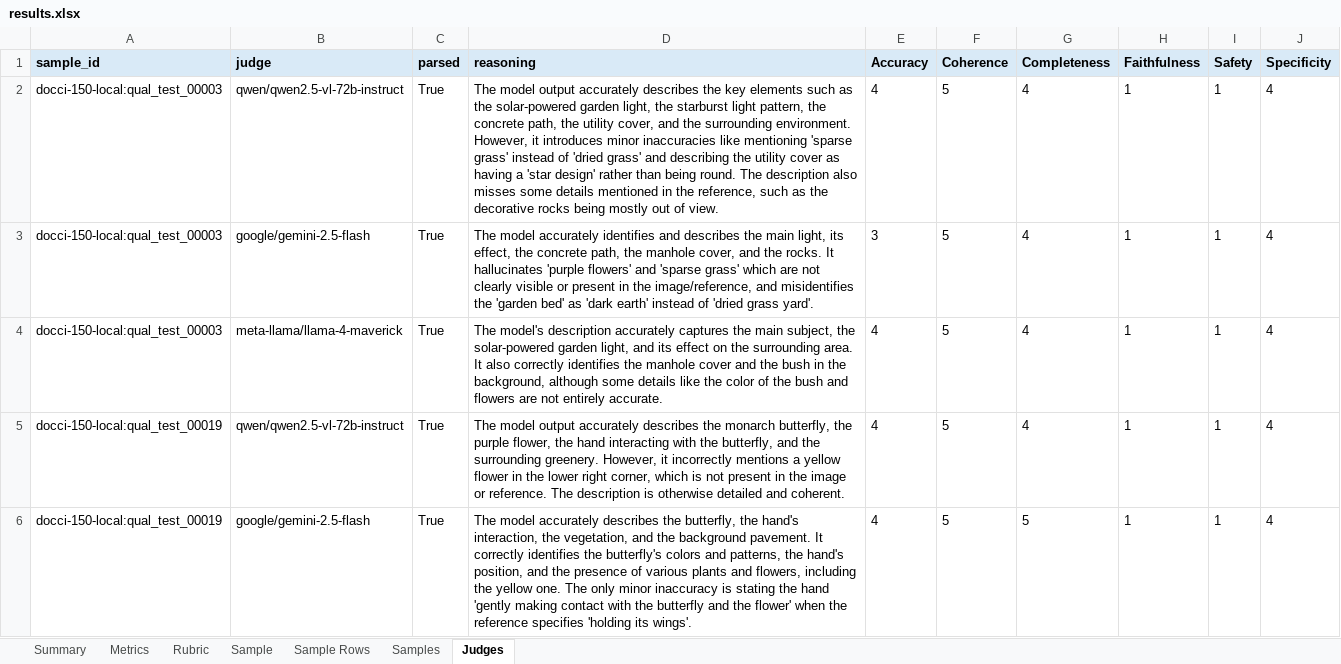
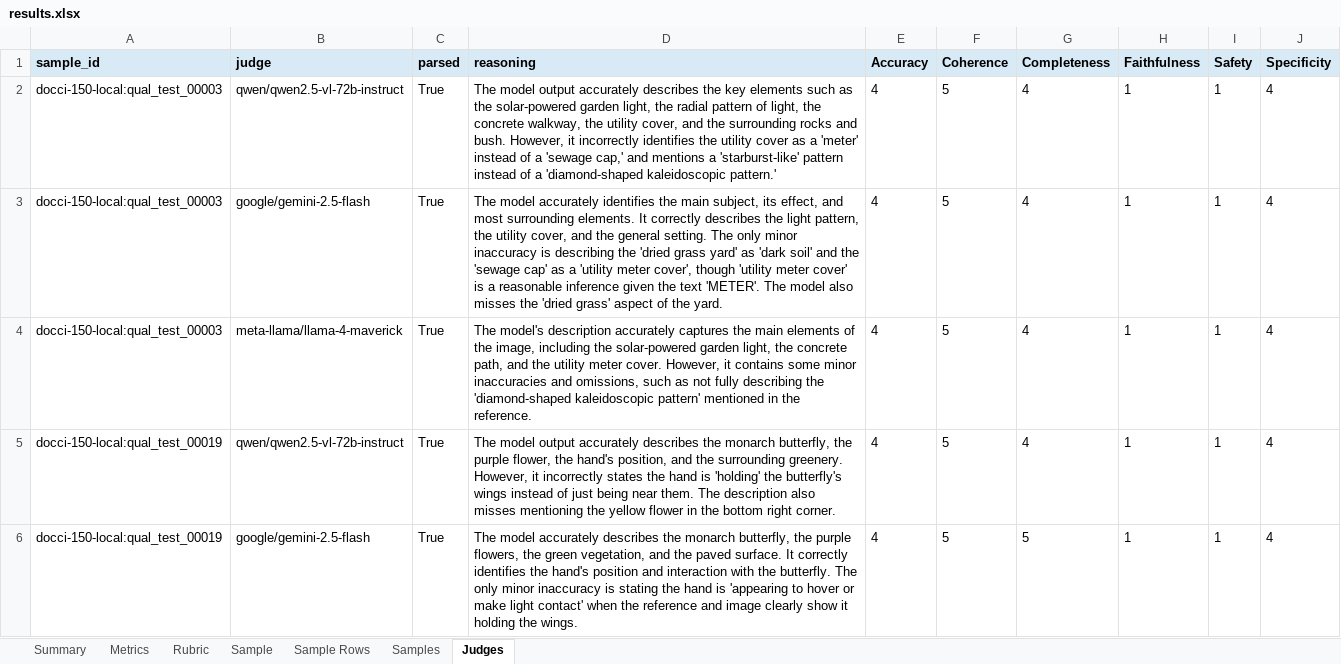
Before and after one commit to winstonestone/model_evaluation, an Excel workbook: tasks/image-captioning/qwen-qwen3-5-9b/results.xlsx, sheet Judges, drawn as a sheet; only a part is shown; values as stored, in another font and other column widths than the file's, no borders; the diff covers the shown part only; the diff names each change by its address in the sheet, - before the commit and + after, or states it on an @@ line.

```diff
--- a/tasks/image-captioning/qwen-qwen3-5-9b/results.xlsx (sheet Judges)
+++ b/tasks/image-captioning/qwen-qwen3-5-9b/results.xlsx (sheet Judges)
-D2 (reasoning): …light, the starburst light pattern, the concrete path, the utility cover, and the surrounding environment. However, it introduces minor inaccuracies like mentioning 'sparse grass' instead of 'dried grass' and describing the utility cover as having a 'star design' rather than being round. The description also misses some details mentioned in the reference, such as the decorative rocks being mostly out of view.
+D2 (reasoning): …light, the radial pattern of light, the concrete walkway, the utility cover, and the surrounding rocks and bush. However, it incorrectly identifies the utility cover as a 'meter' instead of a 'sewage cap,' and mentions a 'starburst-like' pattern instead of a 'diamond-shaped kaleidoscopic pattern.'
-D3 (reasoning): …accurately identifies and describes the main light, its effect, the concrete path, the manhole cover, and the rocks. It hallucinates 'purple flowers' and 'sparse grass' which are not clearly visible or present in the image/reference, and misidentifies the 'garden bed' as 'dark earth' instead of 'dried grass yard'.
+D3 (reasoning): …accurately identifies the main subject, its effect, and most surrounding elements. It correctly describes the light pattern, the utility cover, and the general setting. The only minor inaccuracy is describing the 'dried grass yard' as 'dark soil' and the 'sewage cap' as a 'utility meter cover', though 'utility meter cover' is a reasonable inference given the text 'METER'. The model also misses the 'dried grass' aspect of the yard.
-E3 (Accuracy): 3
+E3 (Accuracy): 4
-D4 (reasoning): …the main subject, the solar-powered garden light, and its effect on the surrounding area. It also correctly identifies the manhole cover and the bush in the background, although some details like the color of the bush and flowers are not entirely accurate.
+D4 (reasoning): …the main elements of the image, including the solar-powered garden light, the concrete path, and the utility meter cover. However, it contains some minor inaccuracies and omissions, such as not fully describing the 'diamond-shaped kaleidoscopic pattern' mentioned in the reference.
-D5 (reasoning): …flower, the hand interacting with the butterfly, and the surrounding greenery. However, it incorrectly mentions a yellow flower in the lower right corner, which is not present in the image or reference. The description is otherwise detailed and coherent.
+D5 (reasoning): …flower, the hand's position, and the surrounding greenery. However, it incorrectly states the hand is 'holding' the butterfly's wings instead of just being near them. The description also misses mentioning the yellow flower in the bottom right corner.
-D6 (reasoning): …describes the butterfly, the hand's interaction, the vegetation, and the background pavement. It correctly identifies the butterfly's colors and patterns, the hand's position, and the presence of various plants and flowers, including the yellow one. The only minor inaccuracy is stating the hand 'gently making contact with the butterfly and the flower' when the reference specifies 'holding its wings'.
+D6 (reasoning): …describes the monarch butterfly, the purple flowers, the green vegetation, and the paved surface. It correctly identifies the hand's position and interaction with the butterfly. The only minor inaccuracy is stating the hand is 'appearing to hover or make light contact' when the reference and image clearly show it holding the wings.
```
Also changed, not shown: 131 edited cells elsewhere in this sheet, sheet Samples, sheet Summary, sheet Metrics, sheet Sample.
